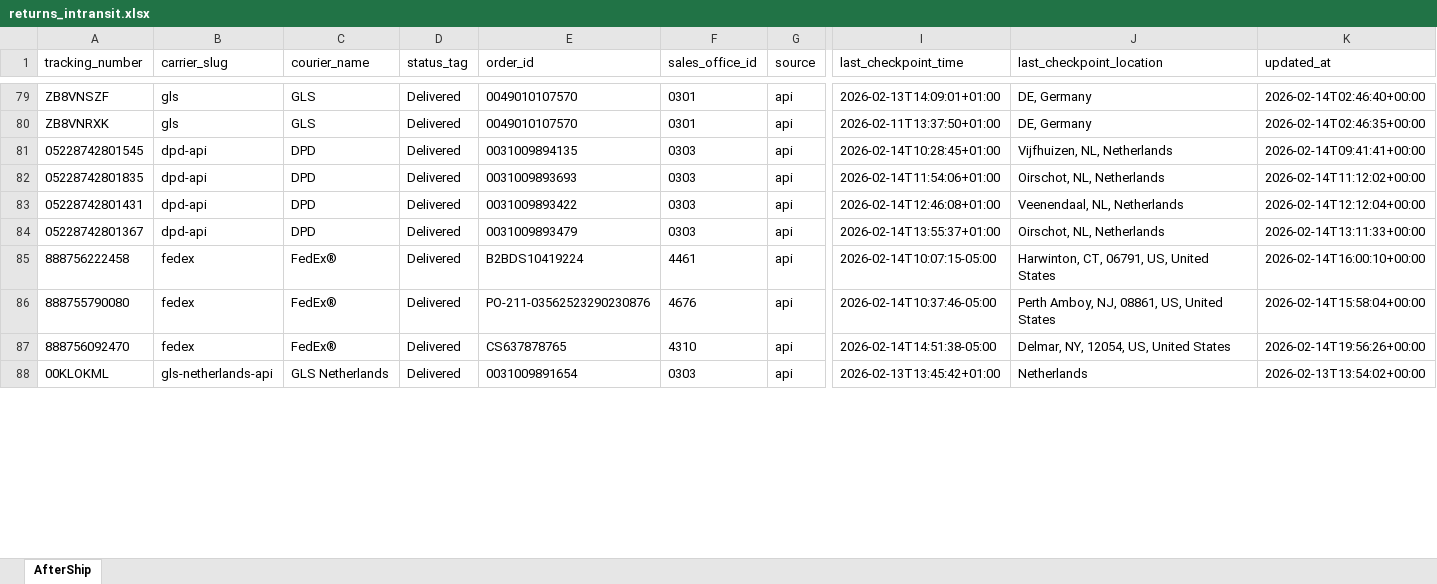
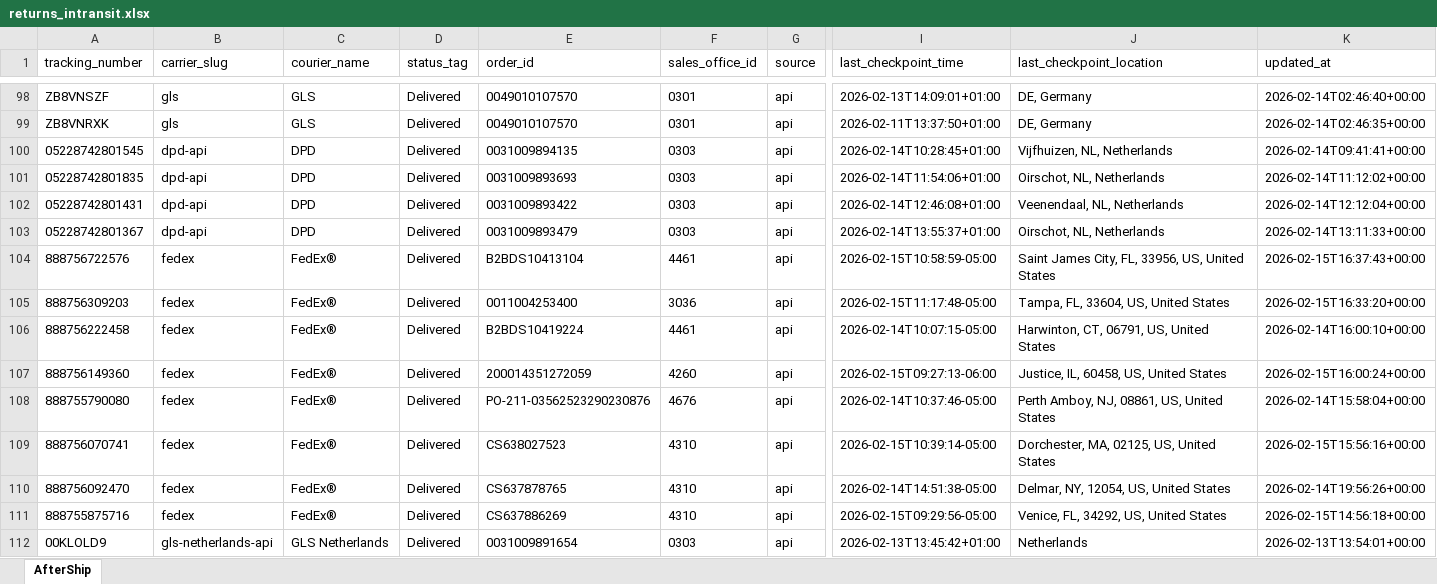
Before and after one commit to Gleamm89/Return-Shipments, an Excel workbook: docs/data/returns_intransit.xlsx, sheet AfterShip, drawn as a sheet; only a part is shown, gaps mark what is left out; the shorter side is filled out with more unchanged rows; values as stored, in another font and other column widths than the file's, no borders; rows hold the shown columns only; the diff covers the shown part only; the diff names each change by its address in the sheet, - before the commit and + after, or states it on an @@ line.

```diff
--- a/docs/data/returns_intransit.xlsx (sheet AfterShip)
+++ b/docs/data/returns_intransit.xlsx (sheet AfterShip)
+row 104: 888756722576 | fedex | FedEx® | Delivered | B2BDS10413104 | 4461 | api | 2026-02-15T10:58:59-05:00 | Saint James City, FL, 33956, US, United States | 2026-02-15T16:37:43+00:00
+row 105: 888756309203 | fedex | FedEx® | Delivered | 0011004253400 | 3036 | api | 2026-02-15T11:17:48-05:00 | Tampa, FL, 33604, US, United States | 2026-02-15T16:33:20+00:00
+row 107: 888756149360 | fedex | FedEx® | Delivered | 200014351272059 | 4260 | api | 2026-02-15T09:27:13-06:00 | Justice, IL, 60458, US, United States | 2026-02-15T16:00:24+00:00
+row 109: 888756070741 | fedex | FedEx® | Delivered | CS638027523 | 4310 | api | 2026-02-15T10:39:14-05:00 | Dorchester, MA, 02125, US, United States | 2026-02-15T15:56:16+00:00
+row 111: 888755875716 | fedex | FedEx® | Delivered | CS637886269 | 4310 | api | 2026-02-15T09:29:56-05:00 | Venice, FL, 34292, US, United States | 2026-02-15T14:56:18+00:00
@@ row 90 moved to row 112: 00KLOLD9 @@
```
Also changed, not shown: 22 added rows, 27 removed rows, 24 moved rows and 3 edited cells elsewhere in this sheet, 2 other files.
